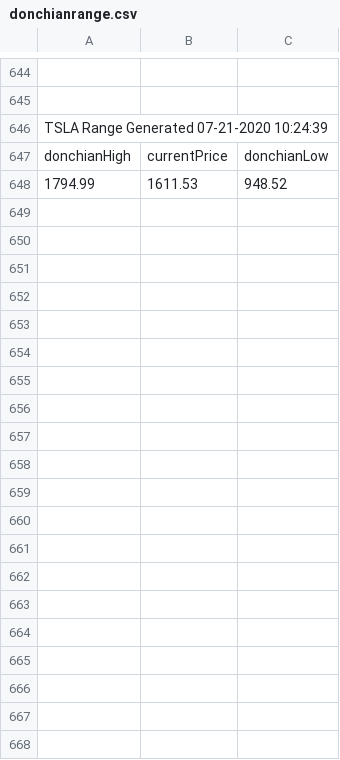
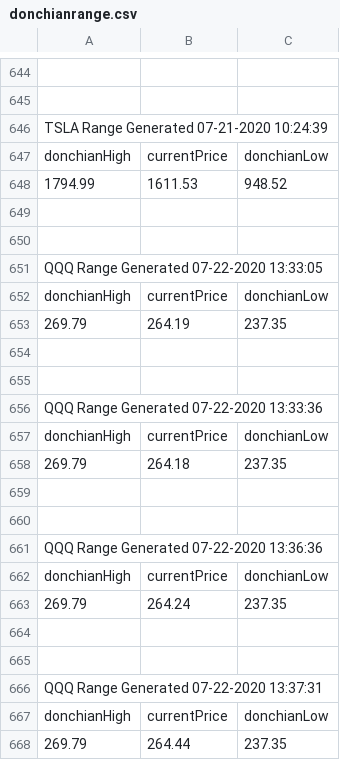
Before and after one commit to AlextheYounga/fractal-markets-lab, a CSV file: fractalmarketslab/exports/donchian/donchianrange.csv, drawn as a sheet; only a part is shown, gaps mark what is left out; the diff covers the shown part only.

```diff
--- a/fractalmarketslab/exports/donchian/donchianrange.csv
+++ b/fractalmarketslab/exports/donchian/donchianrange.csv
@@ -648 +648,21 @@ donchianHigh,currentPrice,donchianLow
 1794.99,1611.53,948.52
+""
+""
+QQQ Range Generated 07-22-2020 13:33:05
+donchianHigh,currentPrice,donchianLow
+269.79,264.19,237.35
+""
+""
+QQQ Range Generated 07-22-2020 13:33:36
+donchianHigh,currentPrice,donchianLow
+269.79,264.18,237.35
+""
+""
+QQQ Range Generated 07-22-2020 13:36:36
+donchianHigh,currentPrice,donchianLow
+269.79,264.24,237.35
+""
+""
+QQQ Range Generated 07-22-2020 13:37:31
+donchianHigh,currentPrice,donchianLow
+269.79,264.44,237.35
```
Also changed, not shown: 20 added rows elsewhere in this file, 11 other files.
